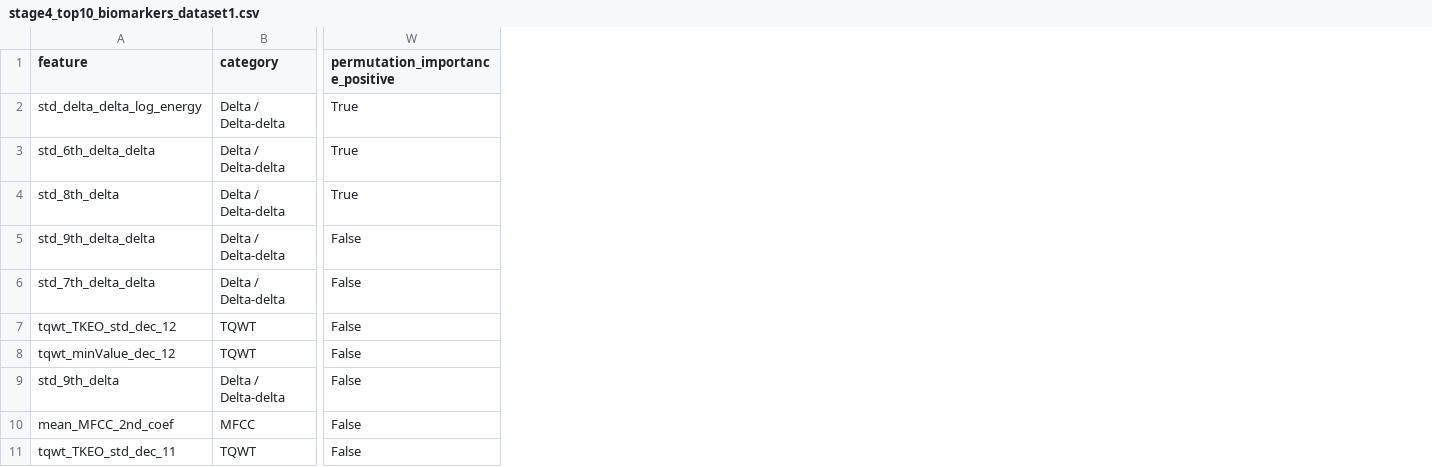
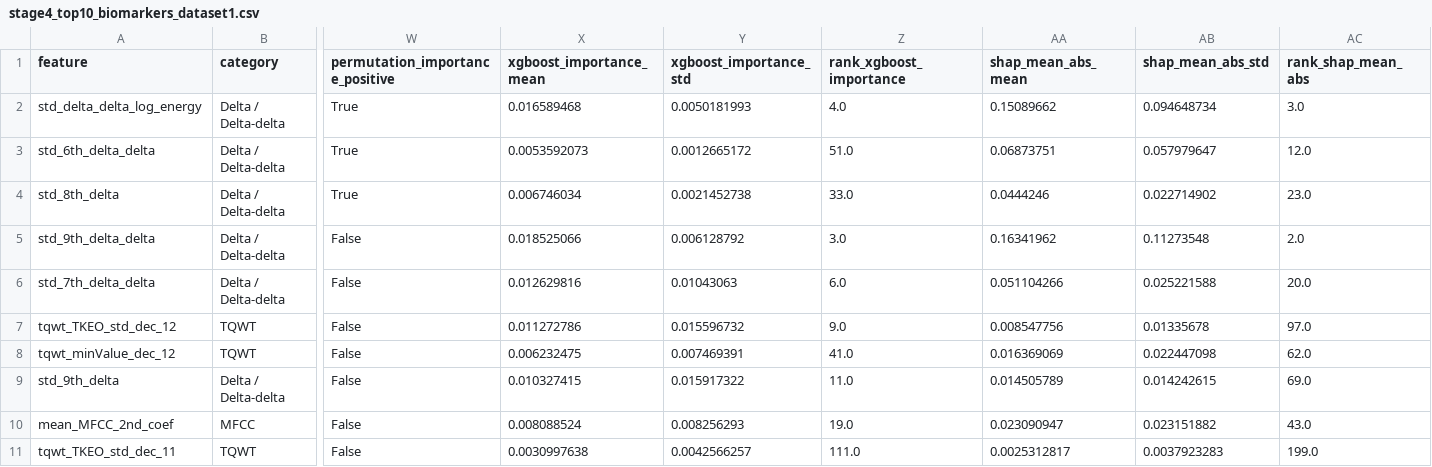
Before and after one commit to deubneralverson-a11y/math-modeling-project, a CSV file: results/stage4_top10_biomarkers_dataset1.csv, drawn as a sheet; only a part is shown, gaps mark what is left out; the diff names each change by its address in the sheet, - before the commit and + after, or states it on an @@ line.

```diff
--- a/results/stage4_top10_biomarkers_dataset1.csv
+++ b/results/stage4_top10_biomarkers_dataset1.csv
+column X (xgboost_importance_mean), rows 2-11: 0.016589468 | 0.0053592073 | 0.006746034 | 0.018525066 | 0.012629816 | 0.011272786 | 0.006232475 | 0.010327415 | 0.008088524 | 0.0030997638
+column Y (xgboost_importance_std), rows 2-11: 0.0050181993 | 0.0012665172 | 0.0021452738 | 0.006128792 | 0.01043063 | 0.015596732 | 0.007469391 | 0.015917322 | 0.008256293 | 0.0042566257
+column Z (rank_xgboost_importance), rows 2-11: 4.0 | 51.0 | 33.0 | 3.0 | 6.0 | 9.0 | 41.0 | 11.0 | 19.0 | 111.0
+column AA (shap_mean_abs_mean), rows 2-11: 0.15089662 | 0.06873751 | 0.0444246 | 0.16341962 | 0.051104266 | 0.008547756 | 0.016369069 | 0.014505789 | 0.023090947 | 0.0025312817
+column AB (shap_mean_abs_std), rows 2-11: 0.094648734 | 0.057979647 | 0.022714902 | 0.11273548 | 0.025221588 | 0.01335678 | 0.022447098 | 0.014242615 | 0.023151882 | 0.0037923283
+column AC (rank_shap_mean_abs), rows 2-11: 3.0 | 12.0 | 23.0 | 2.0 | 20.0 | 97.0 | 62.0 | 69.0 | 43.0 | 199.0
```
Also changed, not shown: results/stage3_baseline_metrics_record_level.csv, results/stage3_baseline_metrics_subject_level.csv, 18 other files.
